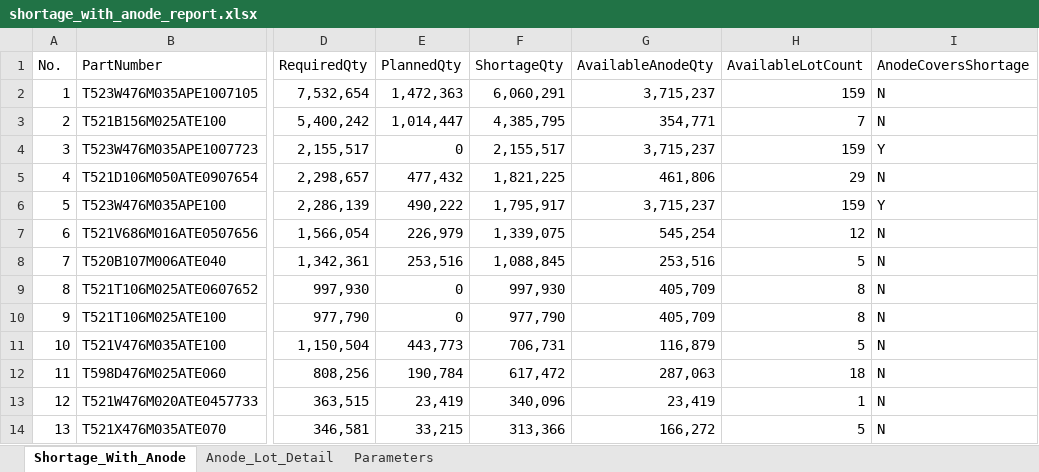
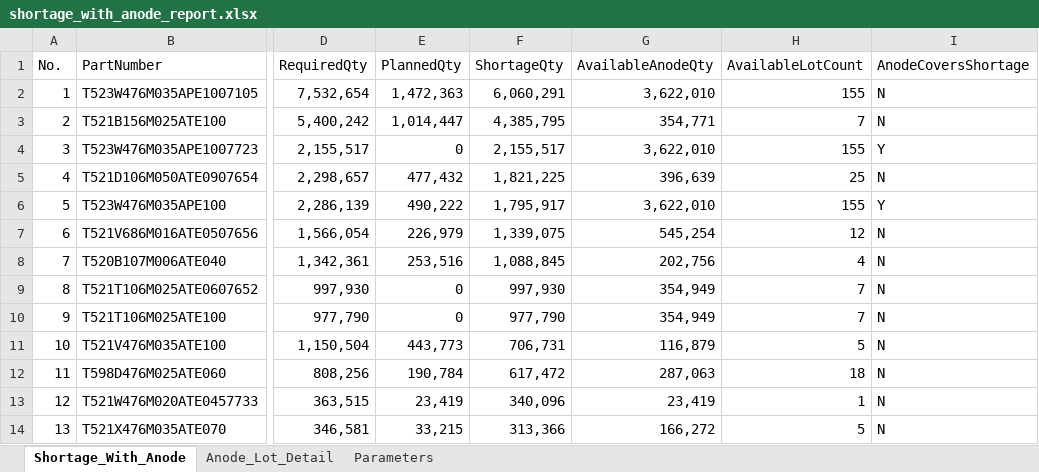
Before and after one commit to Esme-1234/Claude, an Excel workbook: shortage_with_anode_report.xlsx, sheet Shortage_With_Anode, drawn as a sheet; only a part is shown, gaps mark what is left out; values as stored, in another font and other column widths than the file's, no borders; the diff names each change by its address in the sheet, - before the commit and + after, or states it on an @@ line.

```diff
--- a/shortage_with_anode_report.xlsx (sheet Shortage_With_Anode)
+++ b/shortage_with_anode_report.xlsx (sheet Shortage_With_Anode)
-G2 (AvailableAnodeQty): 3,715,237
+G2 (AvailableAnodeQty): 3,622,010
-H2 (AvailableLotCount): 159
+H2 (AvailableLotCount): 155
-G4 (AvailableAnodeQty): 3,715,237
+G4 (AvailableAnodeQty): 3,622,010
-H4 (AvailableLotCount): 159
+H4 (AvailableLotCount): 155
-G5 (AvailableAnodeQty): 461,806
+G5 (AvailableAnodeQty): 396,639
-H5 (AvailableLotCount): 29
+H5 (AvailableLotCount): 25
-G6 (AvailableAnodeQty): 3,715,237
+G6 (AvailableAnodeQty): 3,622,010
-H6 (AvailableLotCount): 159
+H6 (AvailableLotCount): 155
-G8 (AvailableAnodeQty): 253,516
+G8 (AvailableAnodeQty): 202,756
-H8 (AvailableLotCount): 5
+H8 (AvailableLotCount): 4
-G9:G10 (AvailableAnodeQty): 405,709
+G9:G10 (AvailableAnodeQty): 354,949
-H9:H10 (AvailableLotCount): 8
+H9:H10 (AvailableLotCount): 7
```
Also changed, not shown: sheet Anode_Lot_Detail, 1 other file.
